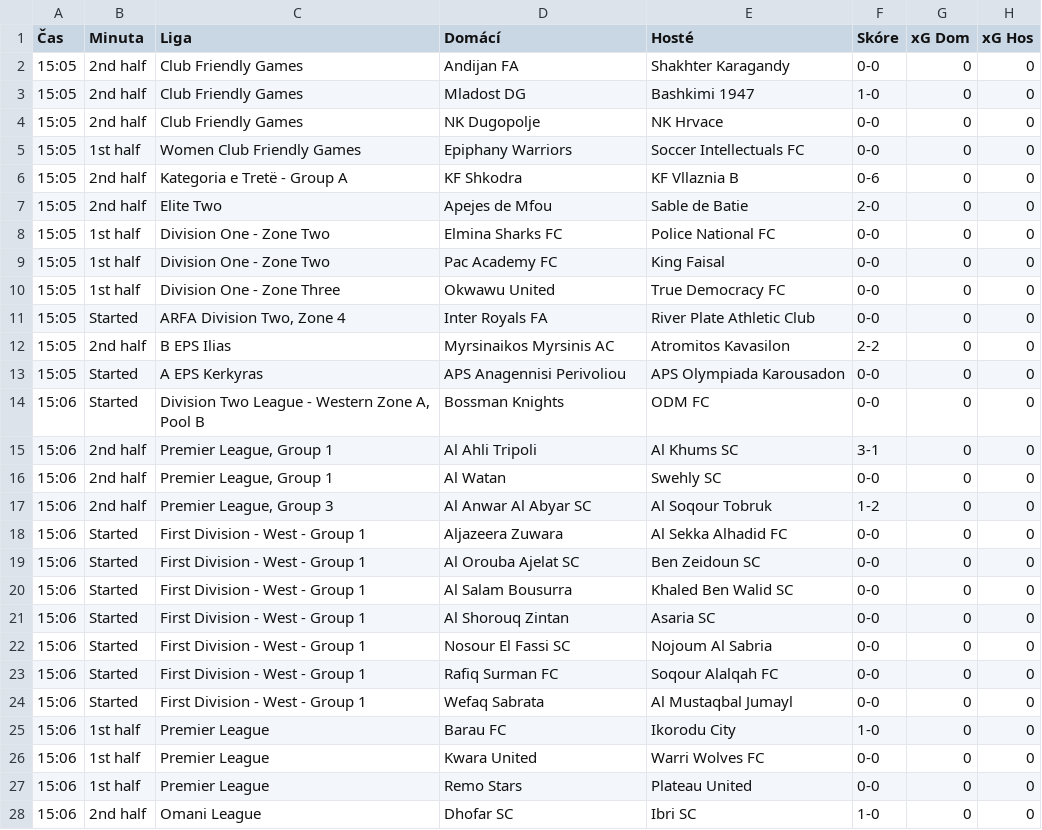
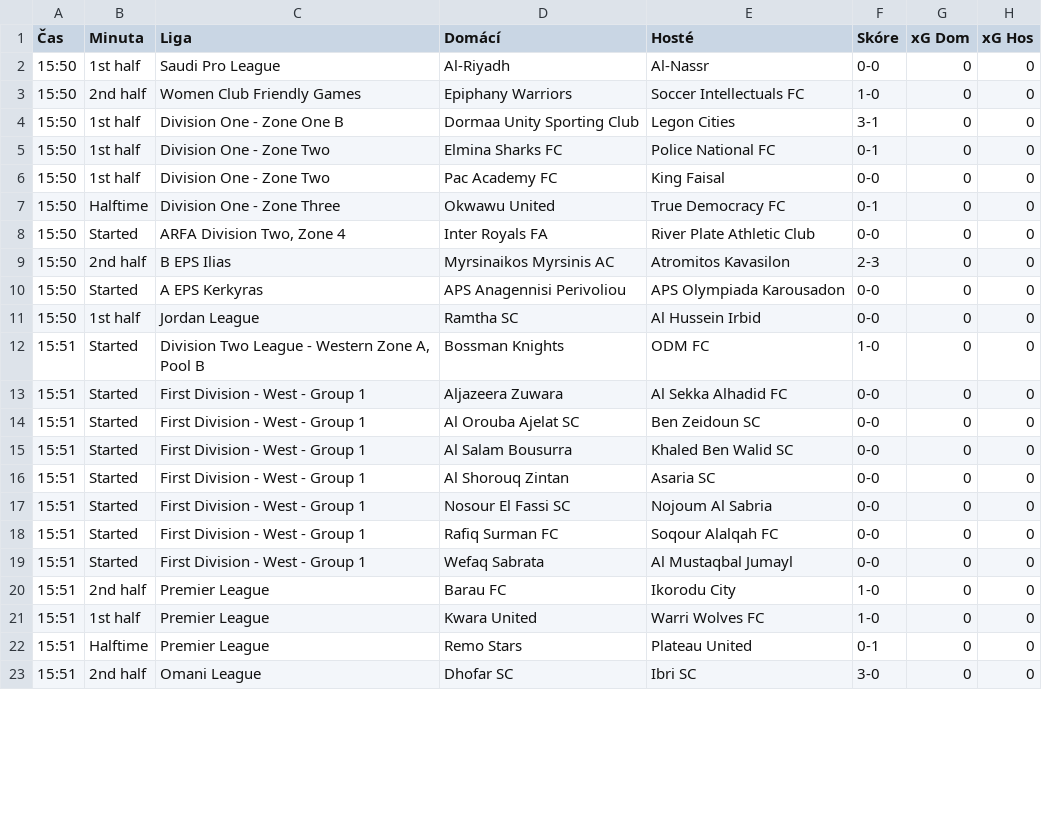
Before and after one commit to martin996633/sofa, a CSV file: live_results.csv, drawn as a sheet; only a part is shown; the diff covers the shown part only.

Commit message:
Live update

```diff
--- a/live_results.csv
+++ b/live_results.csv
@@ -1,28 +1,23 @@
 Čas,Minuta,Liga,Domácí,Hosté,Skóre,xG Dom,xG Hos
-15:05,2nd half,Club Friendly Games,Andijan FA,Shakhter Karagandy,0-0,0,0
-15:05,2nd half,Club Friendly Games,Mladost DG,Bashkimi 1947,1-0,0,0
-15:05,2nd half,Club Friendly Games,NK Dugopolje,NK Hrvace,0-0,0,0
-15:05,1st half,Women Club Friendly Games,Epiphany Warriors,Soccer Intellectuals FC,0-0,0,0
-15:05,2nd half,Kategoria e Tretë - Group A,KF Shkodra,KF Vllaznia B,0-6,0,0
-15:05,2nd half,Elite Two,Apejes de Mfou,Sable de Batie,2-0,0,0
-15:05,1st half,Division One - Zone Two,Elmina Sharks FC,Police National FC,0-0,0,0
-15:05,1st half,Division One - Zone Two,Pac Academy FC,King Faisal,0-0,0,0
-15:05,1st half,Division One - Zone Three,Okwawu United,True Democracy FC,0-0,0,0
-15:05,Started,"ARFA Division Two, Zone 4",Inter Royals FA,River Plate Athletic Club,0-0,0,0
-15:05,2nd half,B EPS Ilias,Myrsinaikos Myrsinis AC,Atromitos Kavasilon,2-2,0,0
-15:05,Started,A EPS Kerkyras,APS Anagennisi Perivoliou,APS Olympiada Karousadon,0-0,0,0
-15:06,Started,"Division Two League - Western Zone A, Pool B",Bossman Knights,ODM FC,0-0,0,0
-15:06,2nd half,"Premier League, Group 1",Al Ahli Tripoli,Al Khums SC,3-1,0,0
-15:06,2nd half,"Premier League, Group 1",Al Watan,Swehly SC,0-0,0,0
-15:06,2nd half,"Premier League, Group 3",Al Anwar Al Abyar SC,Al Soqour Tobruk,1-2,0,0
-15:06,Started,First Division - West - Group 1,Aljazeera Zuwara,Al Sekka Alhadid FC,0-0,0,0
-15:06,Started,First Division - West - Group 1,Al Orouba Ajelat SC,Ben Zeidoun SC,0-0,0,0
-15:06,Started,First Division - West - Group 1,Al Salam Bousurra,Khaled Ben Walid SC,0-0,0,0
-15:06,Started,First Division - West - Group 1,Al Shorouq Zintan,Asaria SC,0-0,0,0
-15:06,Started,First Division - West - Group 1,Nosour El Fassi SC,Nojoum Al Sabria,0-0,0,0
-15:06,Started,First Division - West - Group 1,Rafiq Surman FC,Soqour Alalqah FC,0-0,0,0
-15:06,Started,First Division - West - Group 1,Wefaq Sabrata,Al Mustaqbal Jumayl,0-0,0,0
-15:06,1st half,Premier League,Barau FC,Ikorodu City,1-0,0,0
-15:06,1st half,Premier League,Kwara United,Warri Wolves FC,0-0,0,0
-15:06,1st half,Premier League,Remo Stars,Plateau United,0-0,0,0
-15:06,2nd half,Omani League,Dhofar SC,Ibri SC,1-0,0,0
+15:50,1st half,Saudi Pro League,Al-Riyadh,Al-Nassr,0-0,0,0
+15:50,2nd half,Women Club Friendly Games,Epiphany Warriors,Soccer Intellectuals FC,1-0,0,0
+15:50,1st half,Division One - Zone One B,Dormaa Unity Sporting Club,Legon Cities,3-1,0,0
+15:50,1st half,Division One - Zone Two,Elmina Sharks FC,Police National FC,0-1,0,0
+15:50,1st half,Division One - Zone Two,Pac Academy FC,King Faisal,0-0,0,0
+15:50,Halftime,Division One - Zone Three,Okwawu United,True Democracy FC,0-1,0,0
+15:50,Started,"ARFA Division Two, Zone 4",Inter Royals FA,River Plate Athletic Club,0-0,0,0
+15:50,2nd half,B EPS Ilias,Myrsinaikos Myrsinis AC,Atromitos Kavasilon,2-3,0,0
+15:50,Started,A EPS Kerkyras,APS Anagennisi Perivoliou,APS Olympiada Karousadon,0-0,0,0
+15:50,1st half,Jordan League,Ramtha SC,Al Hussein Irbid,0-0,0,0
+15:51,Started,"Division Two League - Western Zone A, Pool B",Bossman Knights,ODM FC,1-0,0,0
+15:51,Started,First Division - West - Group 1,Aljazeera Zuwara,Al Sekka Alhadid FC,0-0,0,0
+15:51,Started,First Division - West - Group 1,Al Orouba Ajelat SC,Ben Zeidoun SC,0-0,0,0
+15:51,Started,First Division - West - Group 1,Al Salam Bousurra,Khaled Ben Walid SC,0-0,0,0
+15:51,Started,First Division - West - Group 1,Al Shorouq Zintan,Asaria SC,0-0,0,0
+15:51,Started,First Division - West - Group 1,Nosour El Fassi SC,Nojoum Al Sabria,0-0,0,0
+15:51,Started,First Division - West - Group 1,Rafiq Surman FC,Soqour Alalqah FC,0-0,0,0
+15:51,Started,First Division - West - Group 1,Wefaq Sabrata,Al Mustaqbal Jumayl,0-0,0,0
+15:51,2nd half,Premier League,Barau FC,Ikorodu City,1-0,0,0
+15:51,1st half,Premier League,Kwara United,Warri Wolves FC,1-0,0,0
+15:51,Halftime,Premier League,Remo Stars,Plateau United,0-1,0,0
+15:51,2nd half,Omani League,Dhofar SC,Ibri SC,3-0,0,0
```
Also changed, not shown: 3 added rows, 2 removed rows and 23 edited cells elsewhere in this file.
